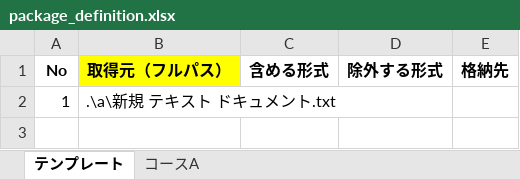
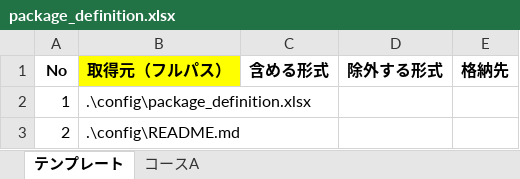
Before and after one commit to nishida2073/project_management, an Excel workbook: tool/package-generator/config/package_definition.xlsx, sheet テンプレート, drawn as a sheet; values as stored, in another font and other column widths than the file's, no borders; the diff names each change by its address in the sheet, - before the commit and + after, or states it on an @@ line.

```diff
--- a/tool/package-generator/config/package_definition.xlsx (sheet テンプレート)
+++ b/tool/package-generator/config/package_definition.xlsx (sheet テンプレート)
-B2 (取得元（フルパス）): .\a\新規 テキスト ドキュメント.txt
+B2 (取得元（フルパス）): .\config\package_definition.xlsx
+row 3: 2 | .\config\README.md
```
Also changed, not shown: sheet コースA, 5 other files.
